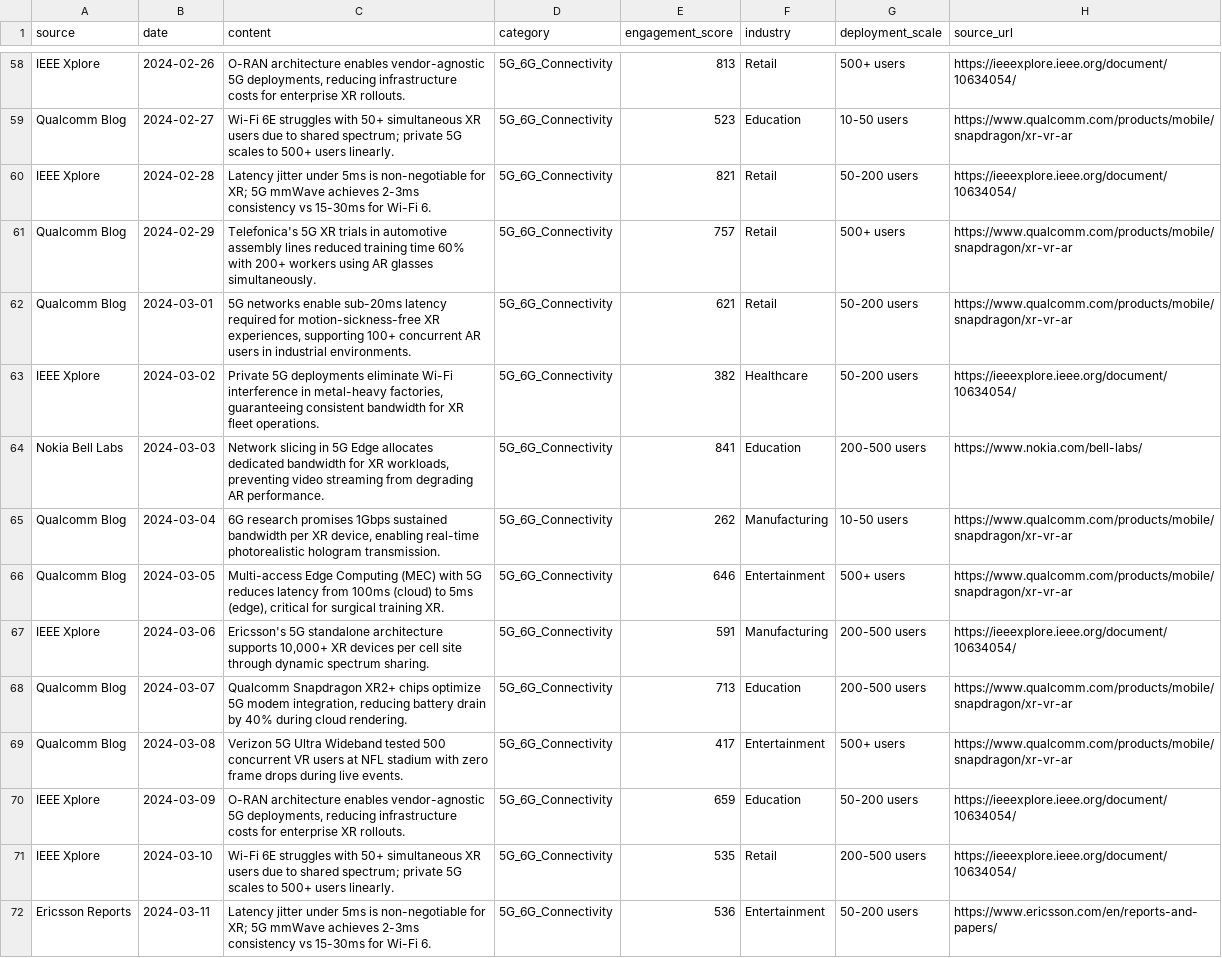
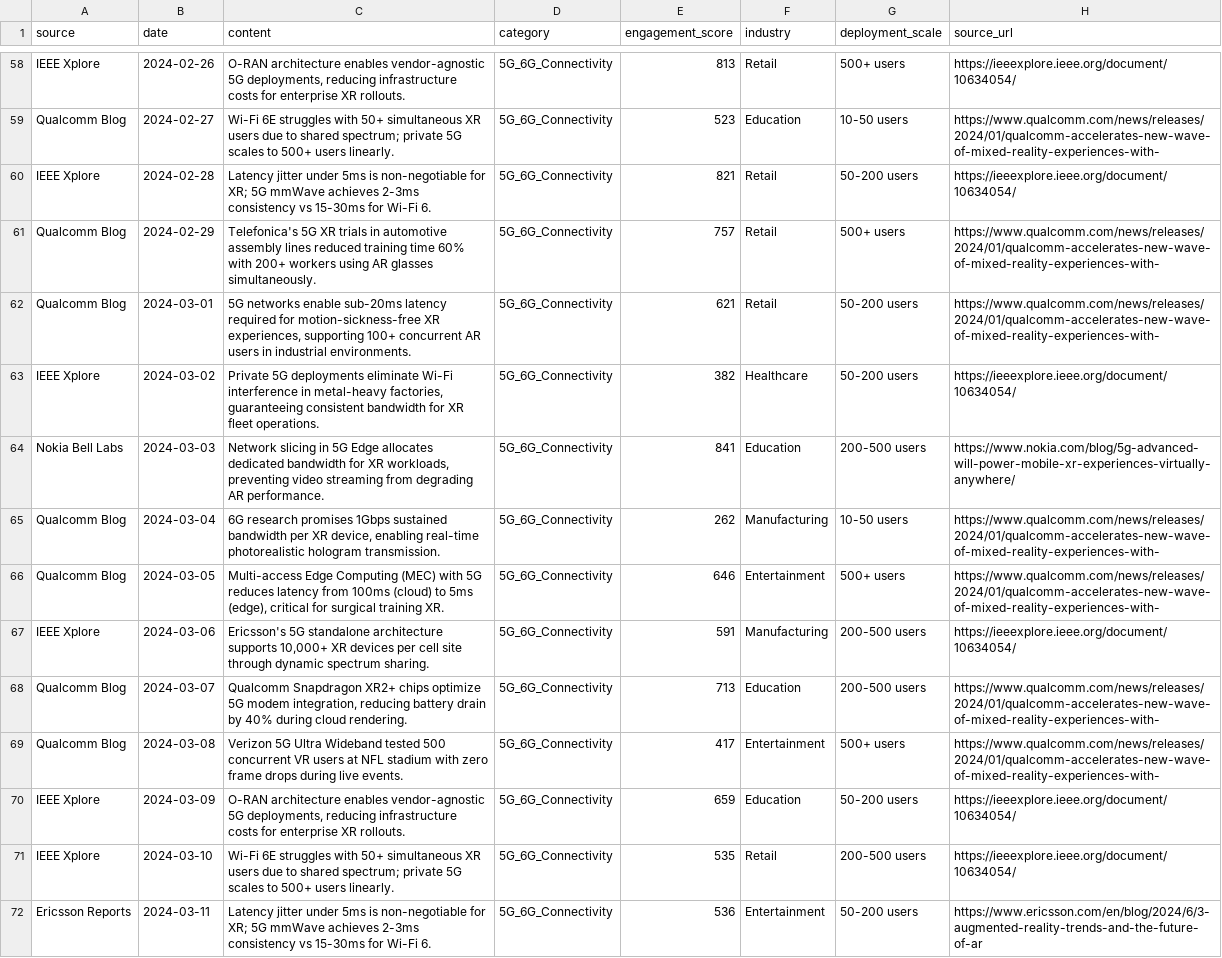
Before and after one commit to aniru888/XR, a CSV file: Alignment to Data Intelligence/extracted_xr_files/XR scalability/XR_01_5G_6G_Connectivity_Data.csv, drawn as a sheet; only a part is shown, gaps mark what is left out; the diff covers the shown part only; the diff names each change by its address in the sheet, - before the commit and + after, or states it on an @@ line.

```diff
--- a/Alignment to Data Intelligence/extracted_xr_files/XR scalability/XR_01_5G_6G_Connectivity_Data.csv
+++ b/Alignment to Data Intelligence/extracted_xr_files/XR scalability/XR_01_5G_6G_Connectivity_Data.csv
-H59 (source_url): https://www.qualcomm.com/products/mobile/snapdragon/xr-vr-ar
+H59 (source_url): https://www.qualcomm.com/news/releases/2024/01/qualcomm-accelerates-new-wave-of-mixed-reality-experiences-with-
-H61:H62 (source_url): https://www.qualcomm.com/products/mobile/snapdragon/xr-vr-ar
+H61:H62 (source_url): https://www.qualcomm.com/news/releases/2024/01/qualcomm-accelerates-new-wave-of-mixed-reality-experiences-with-
-H64 (source_url): https://www.nokia.com/bell-labs/
+H64 (source_url): https://www.nokia.com/blog/5g-advanced-will-power-mobile-xr-experiences-virtually-anywhere/
-H65:H66 (source_url): https://www.qualcomm.com/products/mobile/snapdragon/xr-vr-ar
+H65:H66 (source_url): https://www.qualcomm.com/news/releases/2024/01/qualcomm-accelerates-new-wave-of-mixed-reality-experiences-with-
-H68:H69 (source_url): https://www.qualcomm.com/products/mobile/snapdragon/xr-vr-ar
+H68:H69 (source_url): https://www.qualcomm.com/news/releases/2024/01/qualcomm-accelerates-new-wave-of-mixed-reality-experiences-with-
-H72 (source_url): https://www.ericsson.com/en/reports-and-papers/
+H72 (source_url): https://www.ericsson.com/en/blog/2024/6/3-augmented-reality-trends-and-the-future-of-ar
```
Also changed, not shown: 82 edited cells elsewhere in this file, Alignment to Data Intelligence/extracted_xr_files/XR scalability/XR_04_Mobile_Device_Management_Data.csv, 3 other files.
